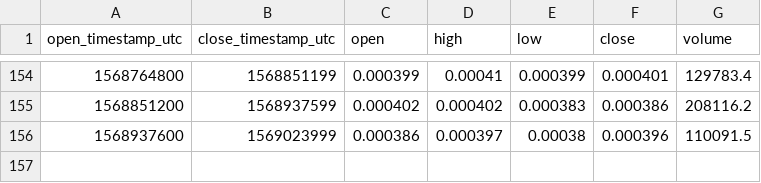
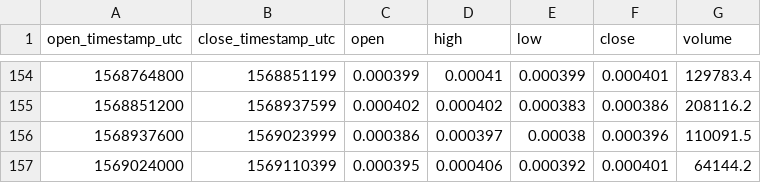
Before and after one commit to cryptobigbro/coinbasepro-EOS-BTC, a CSV file: coinbasepro-EOS-BTC-1d.csv, drawn as a sheet; only a part is shown, gaps mark what is left out; the diff names each change by its address in the sheet, - before the commit and + after, or states it on an @@ line.

```diff
--- a/coinbasepro-EOS-BTC-1d.csv
+++ b/coinbasepro-EOS-BTC-1d.csv
+row 157: 1569024000 | 1569110399 | 0.000395 | 0.000406 | 0.000392 | 0.000401 | 64144.2
```
Also changed, not shown: coinbasepro-EOS-BTC-1h.csv.
